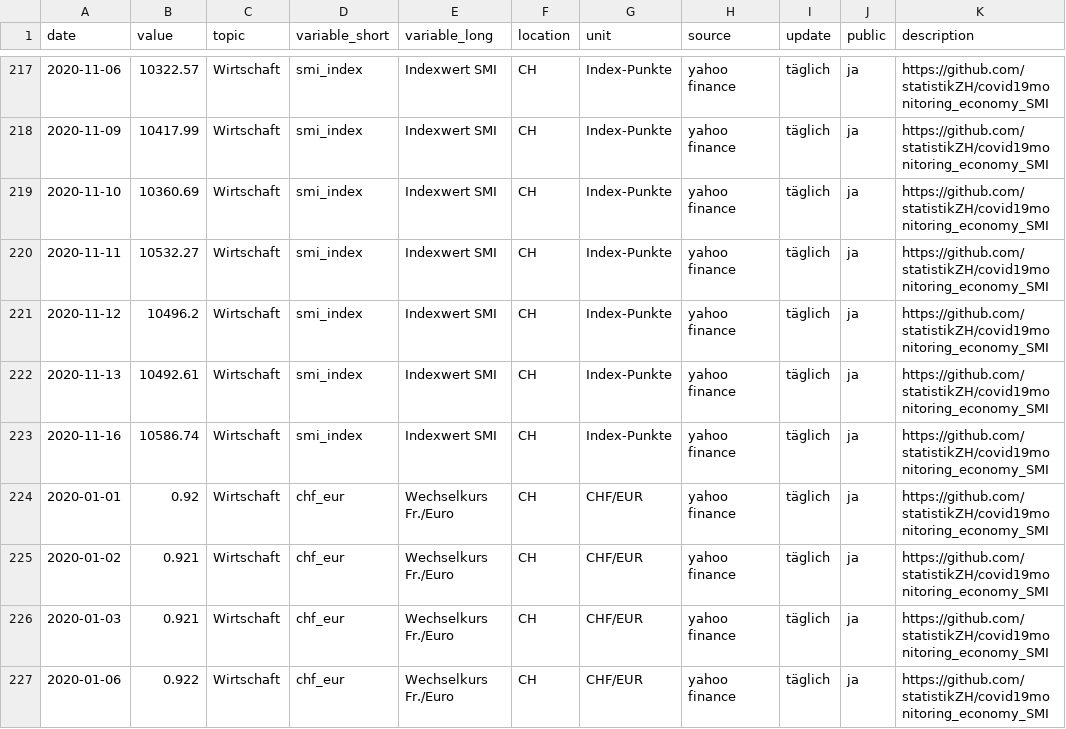
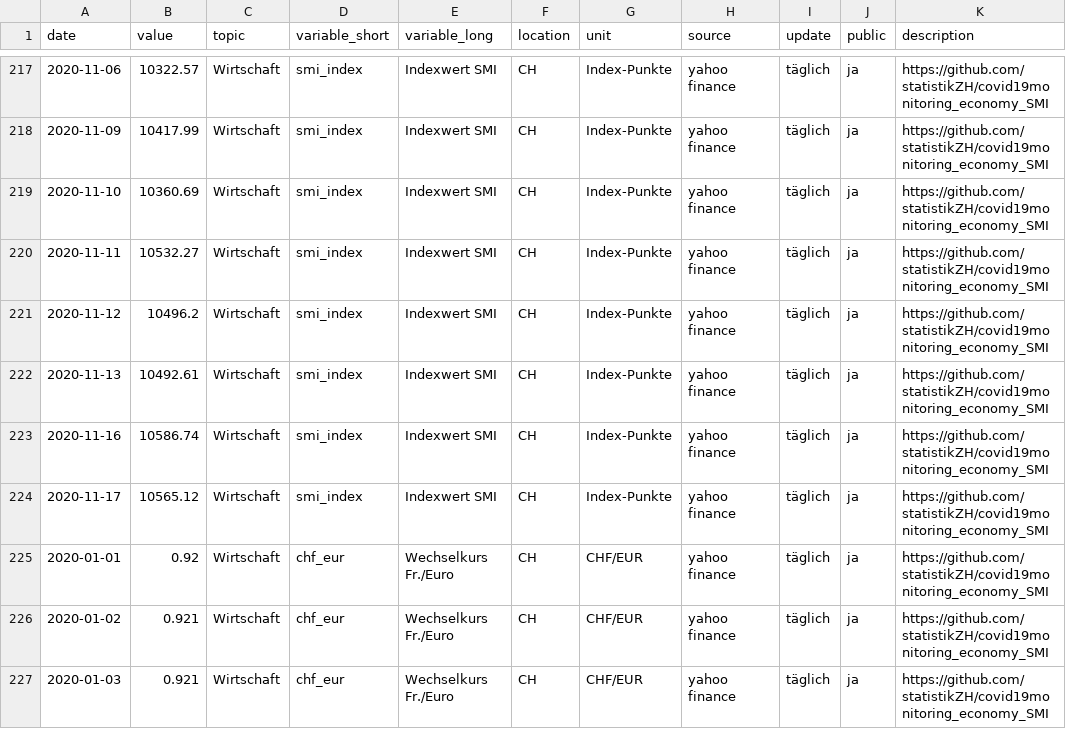
Before and after one commit to statistikZH/covid19monitoring_economy_SMI, a CSV file: Economy_SMI.csv, drawn as a sheet; only a part is shown, gaps mark what is left out; the shorter side is filled out with more unchanged rows; the diff covers the shown part only.

Commit message:
18.11.

```diff
--- a/Economy_SMI.csv
+++ b/Economy_SMI.csv
@@ -223,2 +223,3 @@
 2020-11-16,10586.74,"Wirtschaft","smi_index","Indexwert SMI","CH","Index-Punkte","yahoo finance","täglich","ja","https://github.com/statistikZH/covid19monitoring_economy_SMI"
+2020-11-17,10565.12,"Wirtschaft","smi_index","Indexwert SMI","CH","Index-Punkte","yahoo finance","täglich","ja","https://github.com/statistikZH/covid19monitoring_economy_SMI"
 2020-01-01,0.92,"Wirtschaft","chf_eur","Wechselkurs Fr./Euro","CH","CHF/EUR","yahoo finance","täglich","ja","https://github.com/statistikZH/covid19monitoring_economy_SMI"
```
Also changed, not shown: 4 added rows elsewhere in this file.
